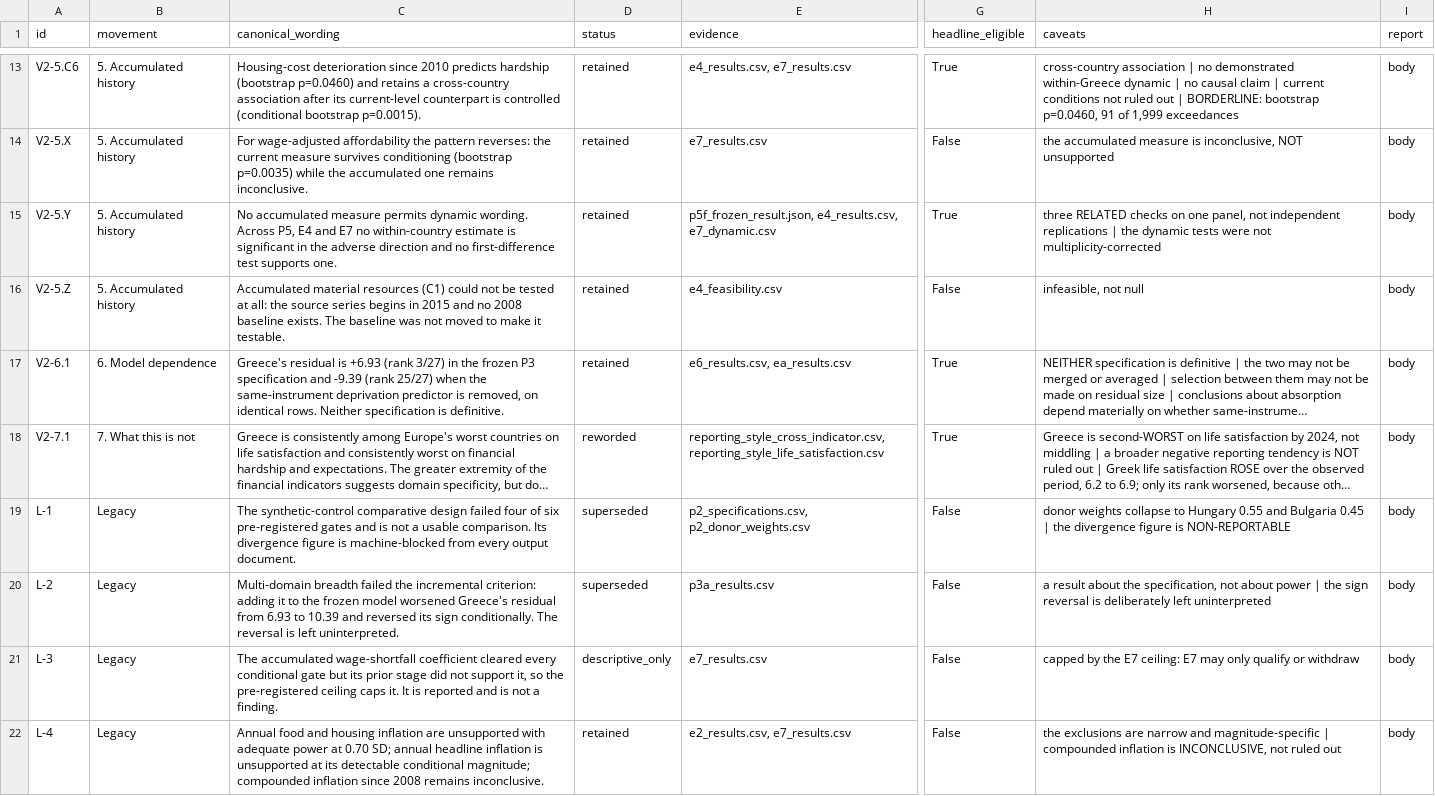
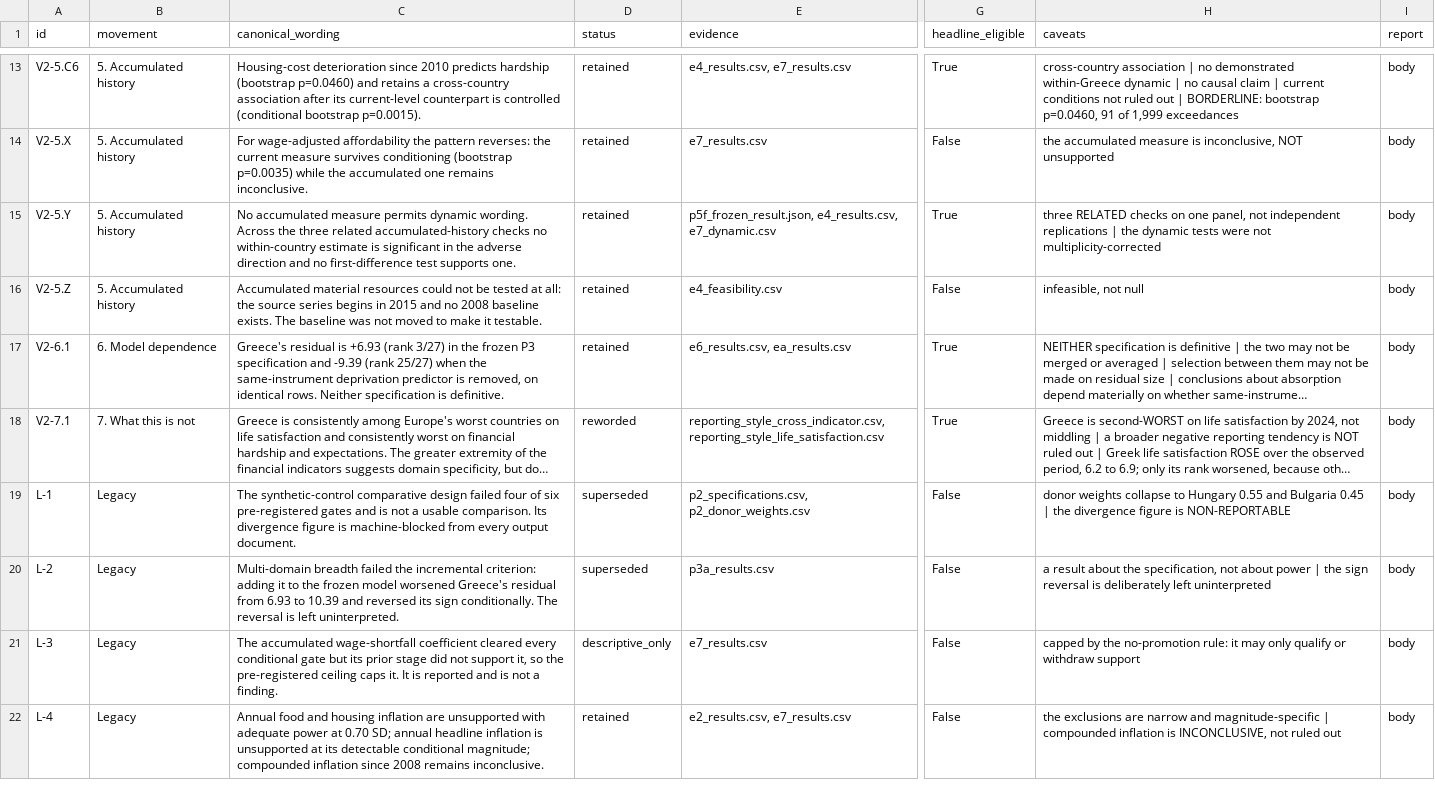
Before and after one commit to parastelios/greece-poverty-analysis, a CSV file: data/processed/e_final_claims.csv, drawn as a sheet; only a part is shown, gaps mark what is left out; long unchanged cells end in …; the diff names each change by its address in the sheet, - before the commit and + after, or states it on an @@ line.

```diff
--- a/data/processed/e_final_claims.csv
+++ b/data/processed/e_final_claims.csv
-C15 (canonical_wording): …wording. Across P5, E4 and E7 no within-country…
+C15 (canonical_wording): …wording. Across the three related accumulated-history checks no within-country…
-C16 (canonical_wording): …material resources (C1) could not…
+C16 (canonical_wording): …material resources could not…
-H21 (caveats): …by the E7 ceiling: E7 may only qualify or withdraw
+H21 (caveats): …by the no-promotion rule: it may only qualify or withdraw support
```
Also changed, not shown: data/processed/context_register.csv, 20 other files.
